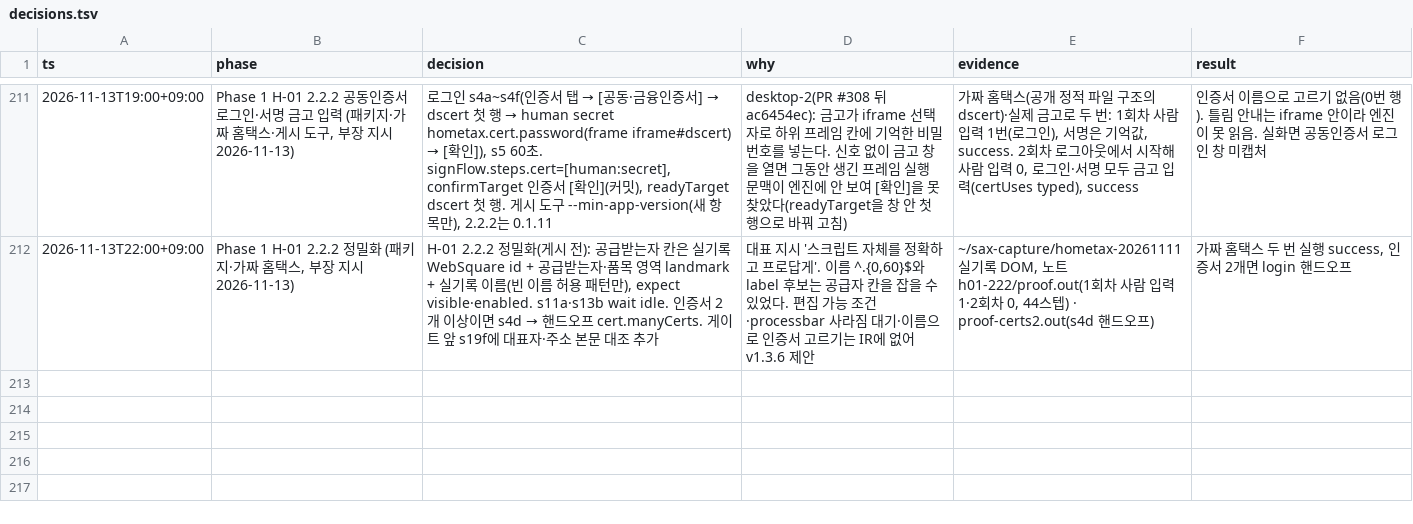
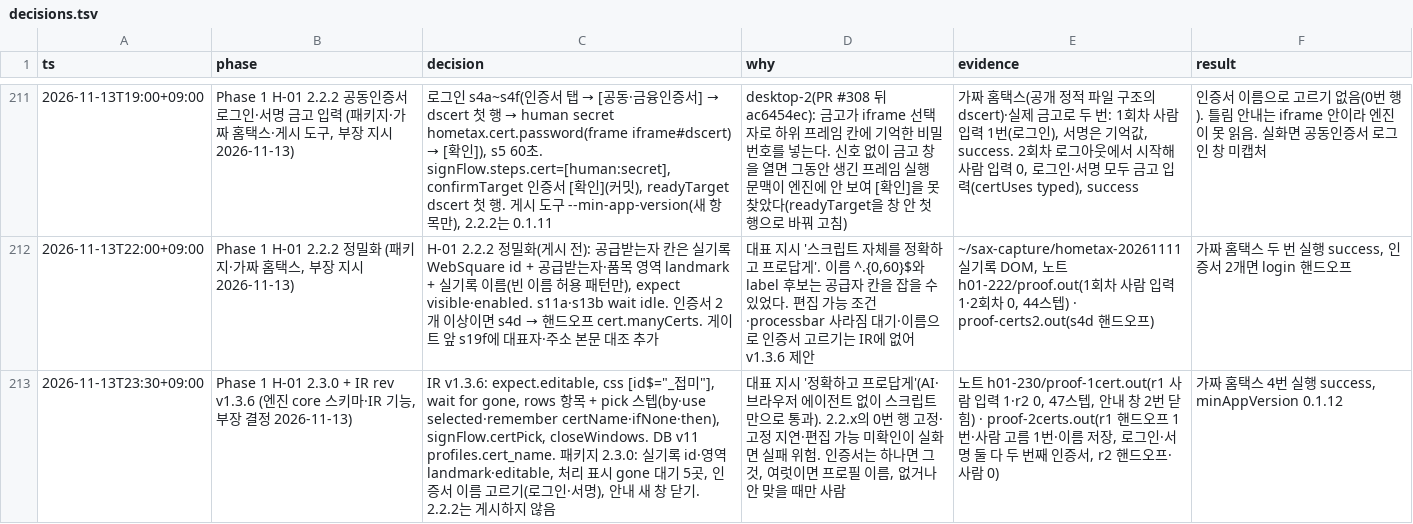
Before and after one commit to LAF-labs/tex, a TSV file: poc/reports/decisions.tsv, drawn as a sheet; only a part is shown, gaps mark what is left out; the diff names each change by its address in the sheet, - before the commit and + after, or states it on an @@ line.

```diff
--- a/poc/reports/decisions.tsv
+++ b/poc/reports/decisions.tsv
+row 213: 2026-11-13T23:30+09:00 | Phase 1 H-01 2.3.0 + IR rev v1.3.6 (엔진 core 스키마·IR 기능, 부장 결정 2026-11-13) | IR v1.3.6: expect.editable, css [id$="_접미"], wait for gone, rows 항목 + pick 스텝(by·use selected·remember certName·ifNone·then), signFlow.certPick, closeWindows. DB v11 profiles.cert_name. 패키지 2.3.0: 실기록 id·영역 landmark·editable, 처리 표시 gone 대기 5곳, 인증서 이름 고르기(로그인·서명), 안내 새 창 닫기. 2.2.2는 게시하지 않음 | 대표 지시 '정확하고 프로답게'(AI·브라우저 에이전트 없이 스크립트만으로 통과). 2.2.x의 0번 행 고정·고정 지연·편집 가능 미확인이 실화면 실패 위험. 인증서는 하나면 그것, 여럿이면 프로필 이름, 없거나 안 맞을 때만 사람 | 노트 h01-230/proof-1cert.out(r1 사람 입력 1·r2 0, 47스텝, 안내 창 2번 닫힘) · proof-2certs.out(r1 핸드오프 1번·사람 고름 1번·이름 저장, 로그인·서명 둘 다 두 번째 인증서, r2 핸드오프·사람 0) | 가짜 홈택스 4번 실행 success, minAppVersion 0.1.12
```
Also changed, not shown: 29 other files.
